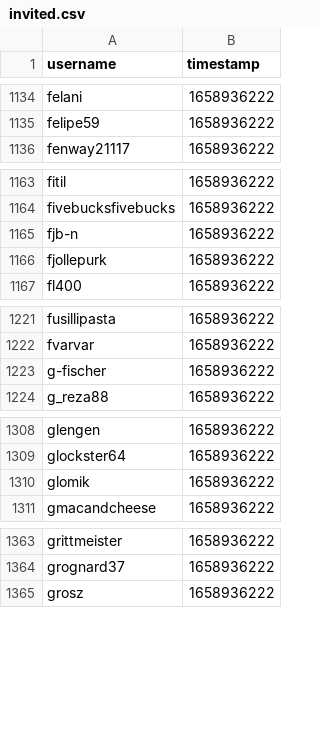
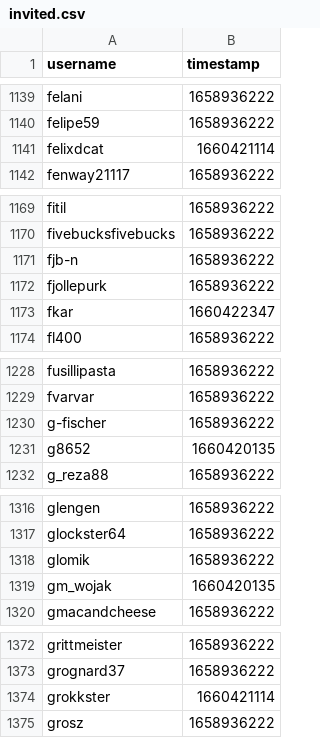
Before and after one commit to Sootopolis/tgbe-tools, a CSV file: experiments/invited.csv, drawn as a sheet; only a part is shown, gaps mark what is left out; the diff covers the shown part only; the diff names each change by its address in the sheet, - before the commit and + after, or states it on an @@ line.

```diff
--- a/experiments/invited.csv
+++ b/experiments/invited.csv
+row 1141: felixdcat | 1660421114
+row 1173: fkar | 1660422347
+row 1231: g8652 | 1660420135
+row 1319: gm_wojak | 1660420135
+row 1374: grokkster | 1660421114
```
Also changed, not shown: 23 added rows elsewhere in this file, 1 other file.
